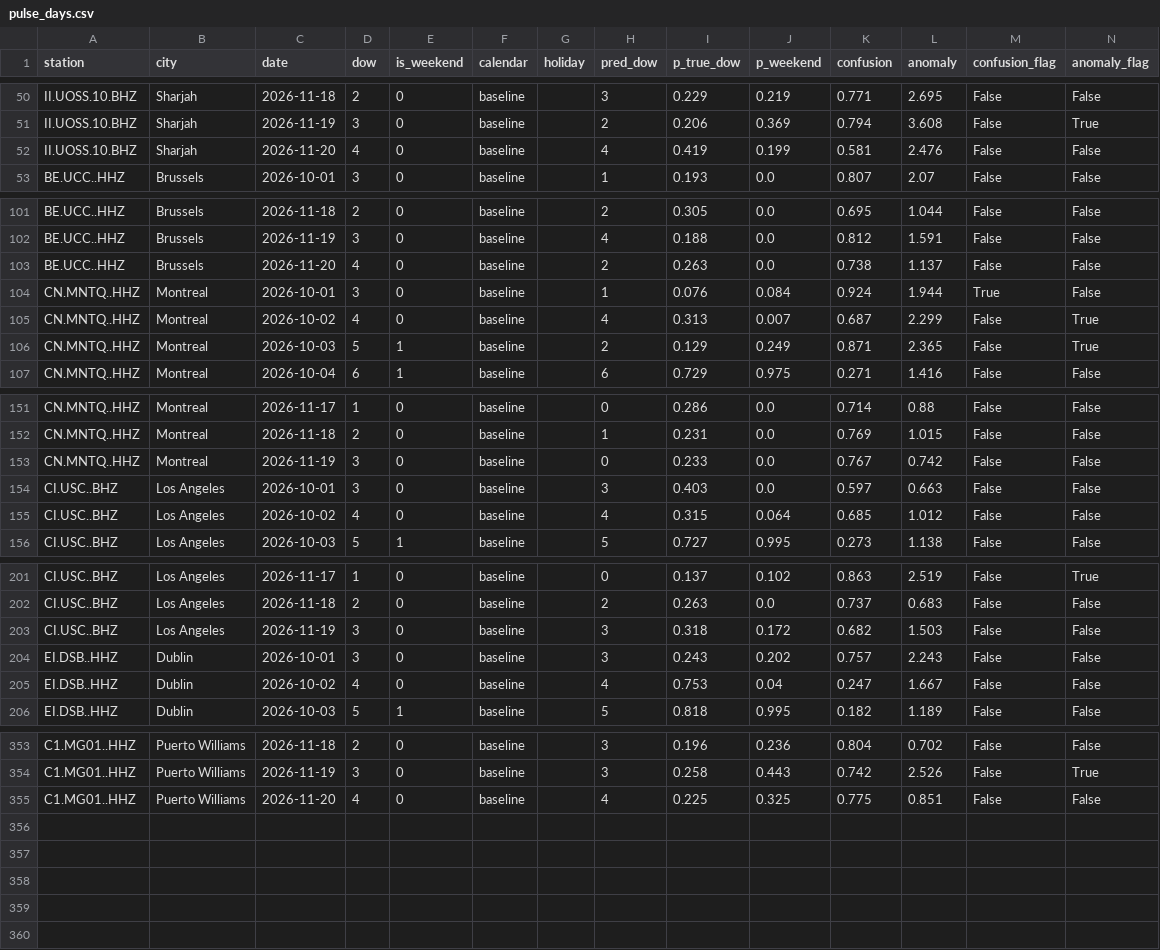
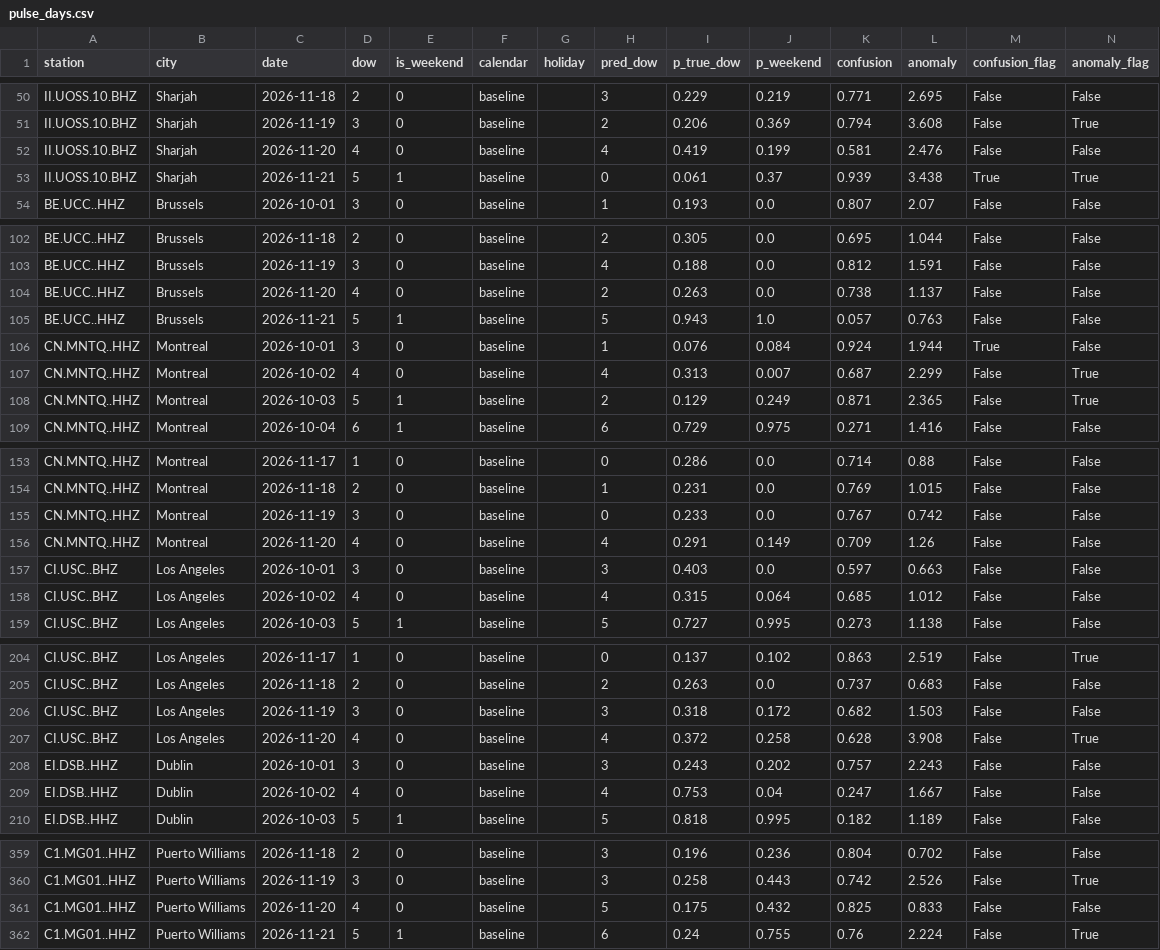
Before and after one commit to aaaditt/groundtruth, a CSV file: site/data/pulse_days.csv, drawn as a sheet; only a part is shown, gaps mark what is left out; the diff covers the shown part only.

```diff
--- a/site/data/pulse_days.csv
+++ b/site/data/pulse_days.csv
@@ -52,2 +52,3 @@ II.UOSS.10.BHZ,Sharjah,2026-11-19,3,0,baseline,,2,0.206,0.369,0.794,3.608,False,
 II.UOSS.10.BHZ,Sharjah,2026-11-20,4,0,baseline,,4,0.419,0.199,0.581,2.476,False,False
+II.UOSS.10.BHZ,Sharjah,2026-11-21,5,1,baseline,,0,0.061,0.37,0.939,3.438,True,True
 BE.UCC..HHZ,Brussels,2026-10-01,3,0,baseline,,1,0.193,0.0,0.807,2.07,False,False
@@ -103,2 +104,3 @@ BE.UCC..HHZ,Brussels,2026-11-19,3,0,baseline,,4,0.188,0.0,0.812,1.591,False,Fals
 BE.UCC..HHZ,Brussels,2026-11-20,4,0,baseline,,2,0.263,0.0,0.738,1.137,False,False
+BE.UCC..HHZ,Brussels,2026-11-21,5,1,baseline,,5,0.943,1.0,0.057,0.763,False,False
 CN.MNTQ..HHZ,Montreal,2026-10-01,3,0,baseline,,1,0.076,0.084,0.924,1.944,True,False
@@ -153,2 +155,3 @@ CN.MNTQ..HHZ,Montreal,2026-11-18,2,0,baseline,,1,0.231,0.0,0.769,1.015,False,Fal
 CN.MNTQ..HHZ,Montreal,2026-11-19,3,0,baseline,,0,0.233,0.0,0.767,0.742,False,False
+CN.MNTQ..HHZ,Montreal,2026-11-20,4,0,baseline,,4,0.291,0.149,0.709,1.26,False,False
 CI.USC..BHZ,Los Angeles,2026-10-01,3,0,baseline,,3,0.403,0.0,0.597,0.663,False,False
@@ -203,2 +206,3 @@ CI.USC..BHZ,Los Angeles,2026-11-18,2,0,baseline,,2,0.263,0.0,0.737,0.683,False,F
 CI.USC..BHZ,Los Angeles,2026-11-19,3,0,baseline,,3,0.318,0.172,0.682,1.503,False,False
+CI.USC..BHZ,Los Angeles,2026-11-20,4,0,baseline,,4,0.372,0.258,0.628,3.908,False,True
 EI.DSB..HHZ,Dublin,2026-10-01,3,0,baseline,,3,0.243,0.202,0.757,2.243,False,False
@@ -354,2 +360,3 @@ C1.MG01..HHZ,Puerto Williams,2026-11-18,2,0,baseline,,3,0.196,0.236,0.804,0.702,
 C1.MG01..HHZ,Puerto Williams,2026-11-19,3,0,baseline,,3,0.258,0.443,0.742,2.526,False,True
-C1.MG01..HHZ,Puerto Williams,2026-11-20,4,0,baseline,,4,0.225,0.325,0.775,0.851,False,False
+C1.MG01..HHZ,Puerto Williams,2026-11-20,4,0,baseline,,5,0.175,0.432,0.825,0.833,False,False
+C1.MG01..HHZ,Puerto Williams,2026-11-21,5,1,baseline,,6,0.24,0.755,0.76,2.224,False,True
```
Also changed, not shown: 2 added rows elsewhere in this file, 1 other file.
